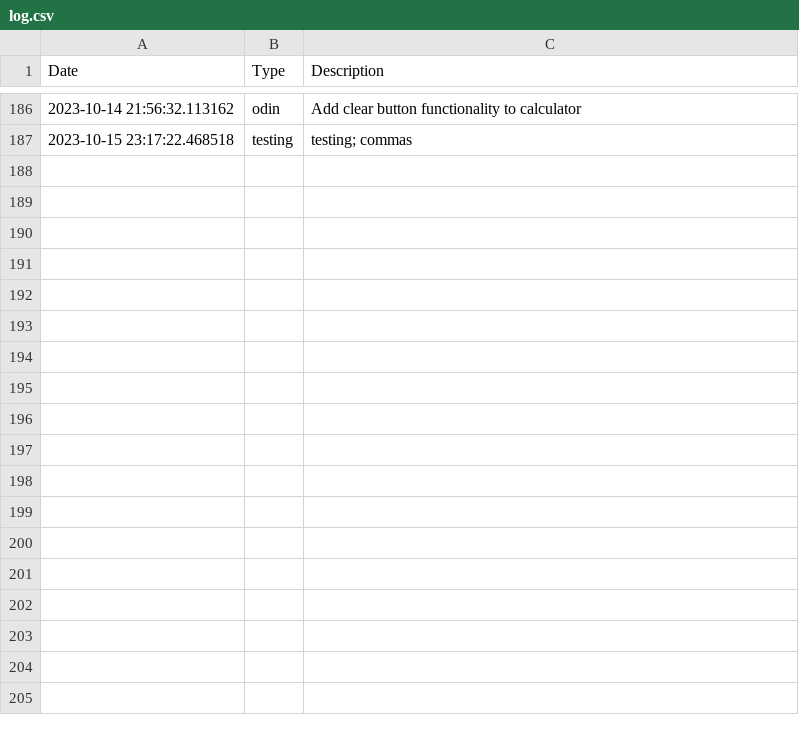
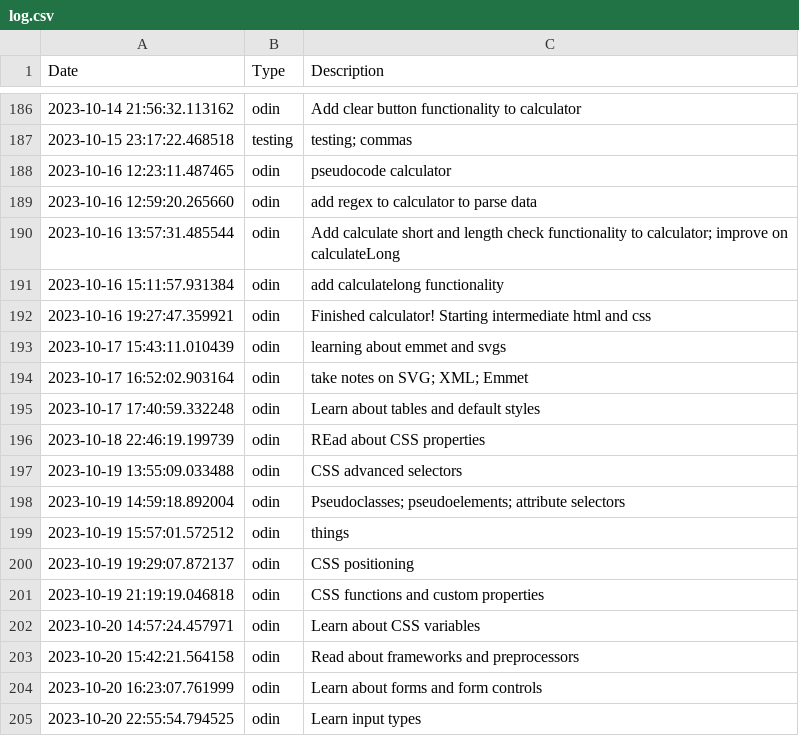
Before and after one commit to BrentMatoba/good_job, a CSV file: good_job/log.csv, drawn as a sheet; only a part is shown, gaps mark what is left out.

```diff
--- a/good_job/log.csv
+++ b/good_job/log.csv
@@ -187 +187,19 @@ Date,Type,Description
 2023-10-15 23:17:22.468518, testing, testing; commas
+2023-10-16 12:23:11.487465, odin, pseudocode calculator
+2023-10-16 12:59:20.265660, odin, add regex to calculator to parse data
+2023-10-16 13:57:31.485544, odin, Add calculate short and length check functionality to calculator; improve on calculateLong
+2023-10-16 15:11:57.931384, odin, add calculatelong functionality
+2023-10-16 19:27:47.359921, odin, Finished calculator! Starting intermediate html and css
+2023-10-17 15:43:11.010439, odin, learning about emmet and svgs
+2023-10-17 16:52:02.903164, odin, take notes on SVG; XML; Emmet
+2023-10-17 17:40:59.332248, odin, Learn about tables and default styles
+2023-10-18 22:46:19.199739, odin, REad about CSS properties
+2023-10-19 13:55:09.033488, odin, CSS advanced selectors
+2023-10-19 14:59:18.892004, odin, Pseudoclasses; pseudoelements; attribute selectors
+2023-10-19 15:57:01.572512, odin, things
+2023-10-19 19:29:07.872137, odin, CSS positioning
+2023-10-19 21:19:19.046818, odin, CSS functions and custom properties
+2023-10-20 14:57:24.457971, odin, Learn about CSS variables
+2023-10-20 15:42:21.564158, odin, Read about frameworks and preprocessors
+2023-10-20 16:23:07.761999, odin, Learn about forms and form controls
+2023-10-20 22:55:54.794525, odin, Learn input types
```
Also changed, not shown: 1 other file.
